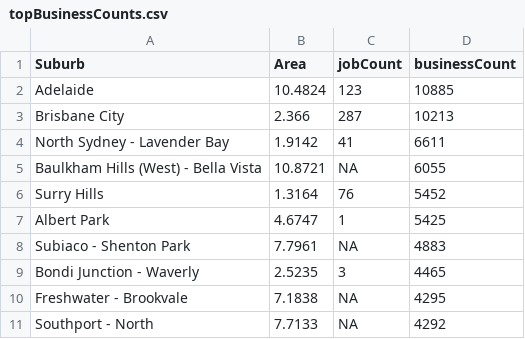
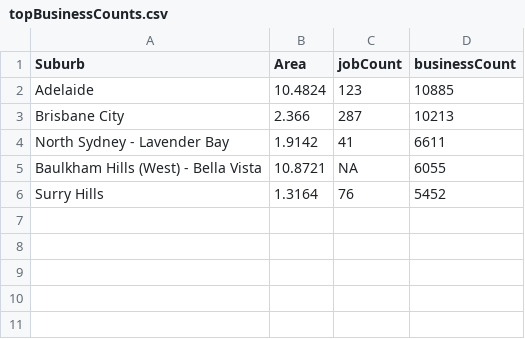
Before and after one commit to dist0001/Data-Visualisation-Repository, a CSV file: A2 Dashboard/data/topBusinessCounts.csv, drawn as a sheet.

Commit message:
Update topBusinessCounts.csv

```diff
--- a/A2 Dashboard/data/topBusinessCounts.csv
+++ b/A2 Dashboard/data/topBusinessCounts.csv
@@ -6,6 +6 @@
 "Surry Hills",1.3164,76,5452
-"Albert Park",4.6747,1,5425
-"Subiaco - Shenton Park",7.7961,NA,4883
-"Bondi Junction - Waverly",2.5235,3,4465
-"Freshwater - Brookvale",7.1838,NA,4295
-"Southport - North",7.7133,NA,4292
```
